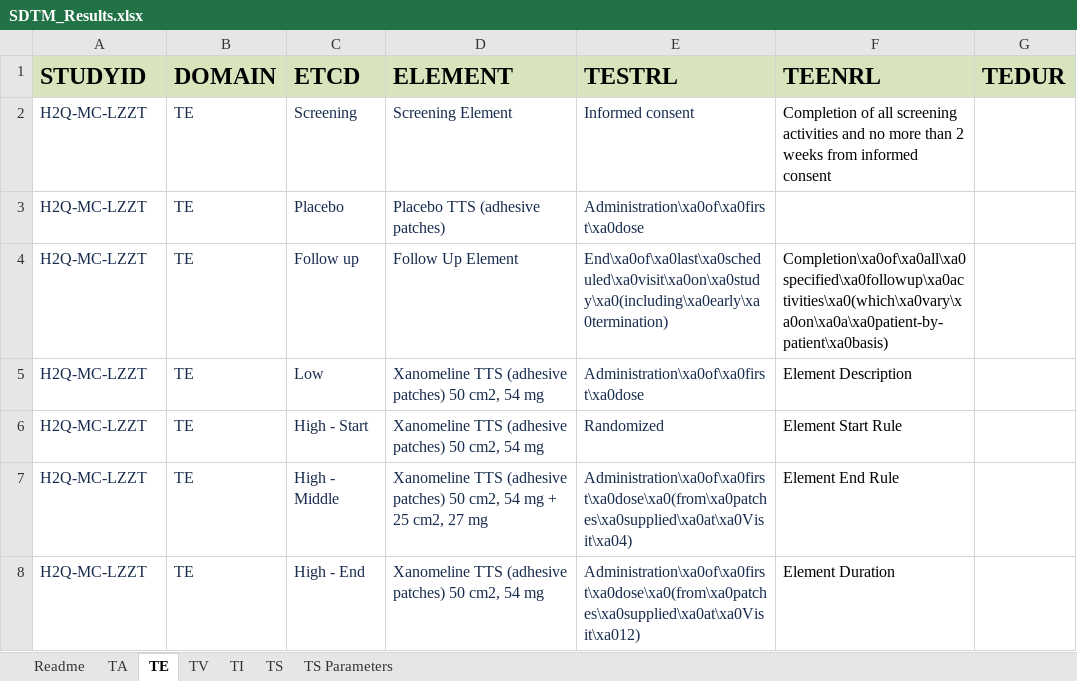
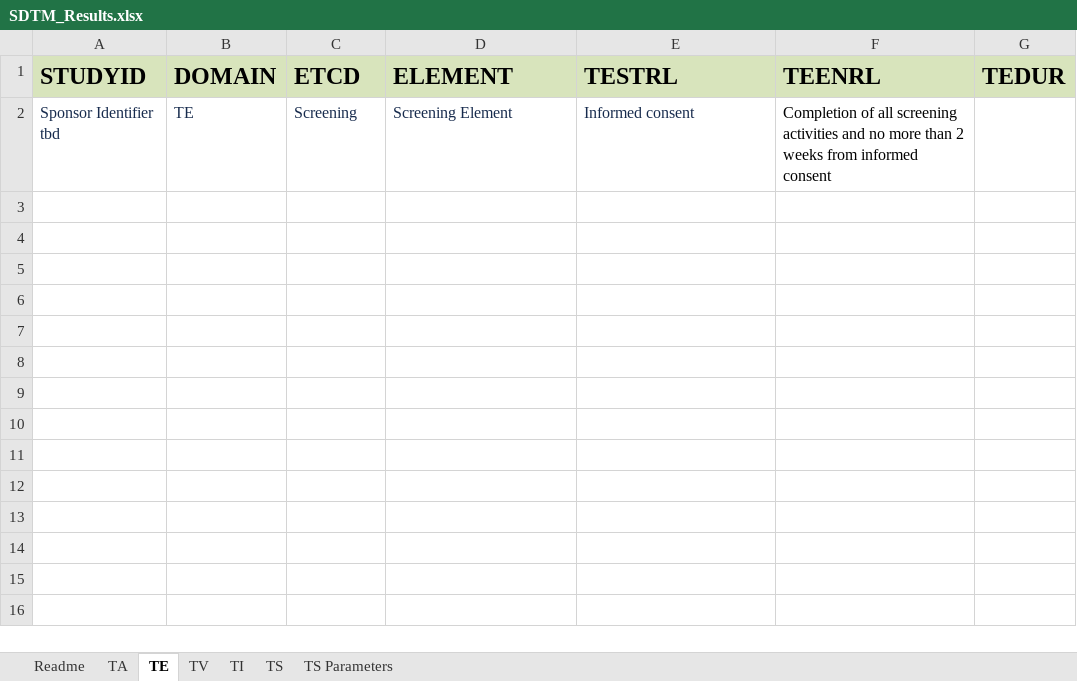
Before and after one commit to ClinLine/USDM_SDTM_mapper, an Excel workbook: Output/SDTM_Results.xlsx, sheet TE, drawn as a sheet; values as stored, in another font and other column widths than the file's, no borders; the diff names each change by its address in the sheet, - before the commit and + after, or states it on an @@ line.

```diff
--- a/Output/SDTM_Results.xlsx (sheet TE)
+++ b/Output/SDTM_Results.xlsx (sheet TE)
-A2 (STUDYID): H2Q-MC-LZZT
+A2 (STUDYID): Sponsor Identifier tbd
-row 3: H2Q-MC-LZZT | TE | Placebo | Placebo TTS (adhesive patches) | Administration\xa0of\xa0first\xa0dose
-row 4: H2Q-MC-LZZT | TE | Follow up | Follow Up Element | End\xa0of\xa0last\xa0scheduled\xa0visit\xa0on\xa0study\xa0(including\xa0early\xa0termination) | Completion\xa0of\xa0all\xa0specified\xa0followup\xa0activities\xa0(which\xa0vary\xa0on\xa0a\xa0patient-by-patient\xa0basis)
-row 5: H2Q-MC-LZZT | TE | Low | Xanomeline TTS (adhesive patches) 50 cm2, 54 mg | Administration\xa0of\xa0first\xa0dose | Element Description
-row 6: H2Q-MC-LZZT | TE | High - Start | Xanomeline TTS (adhesive patches) 50 cm2, 54 mg | Randomized | Element Start Rule
-row 7: H2Q-MC-LZZT | TE | High - Middle | Xanomeline TTS (adhesive patches) 50 cm2, 54 mg + 25 cm2, 27 mg | Administration\xa0of\xa0first\xa0dose\xa0(from\xa0patches\xa0supplied\xa0at\xa0Visit\xa04) | Element End Rule
-row 8: H2Q-MC-LZZT | TE | High - End | Xanomeline TTS (adhesive patches) 50 cm2, 54 mg | Administration\xa0of\xa0first\xa0dose\xa0(from\xa0patches\xa0supplied\xa0at\xa0Visit\xa012) | Element Duration
```
Also changed, not shown: sheet TI, sheet TS, sheet TV, sheet TA, sheet TS Parameters, 3 other files.
